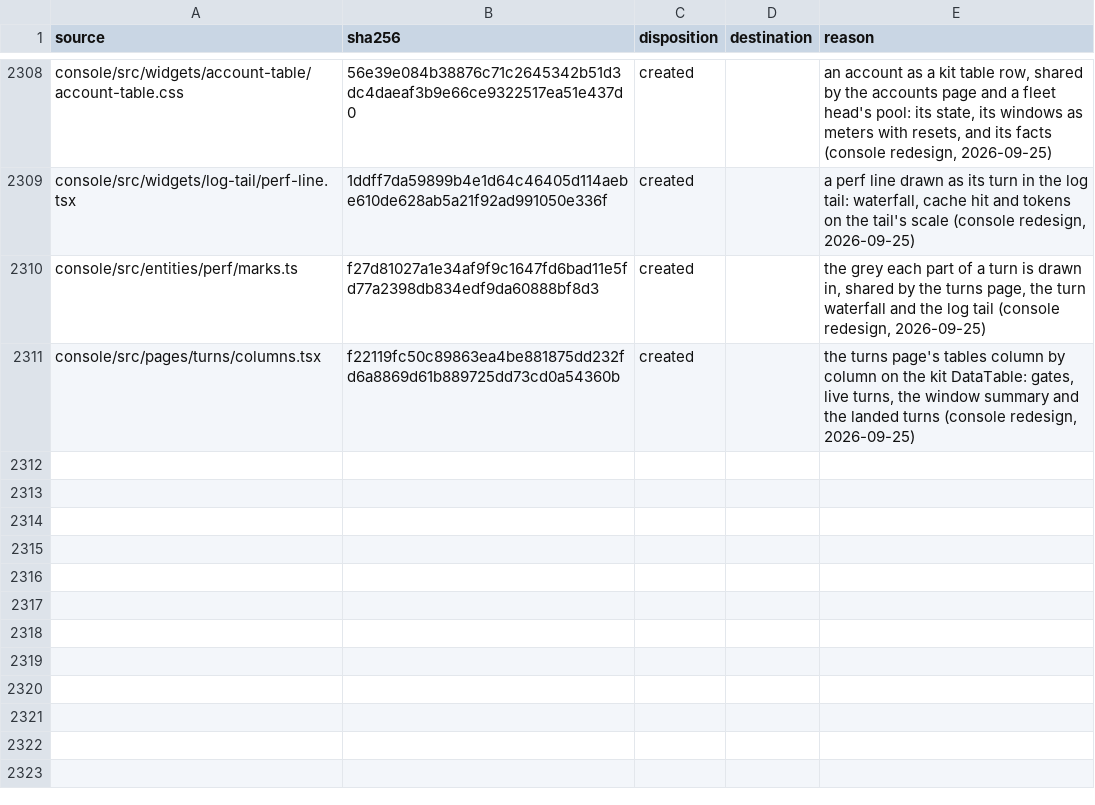
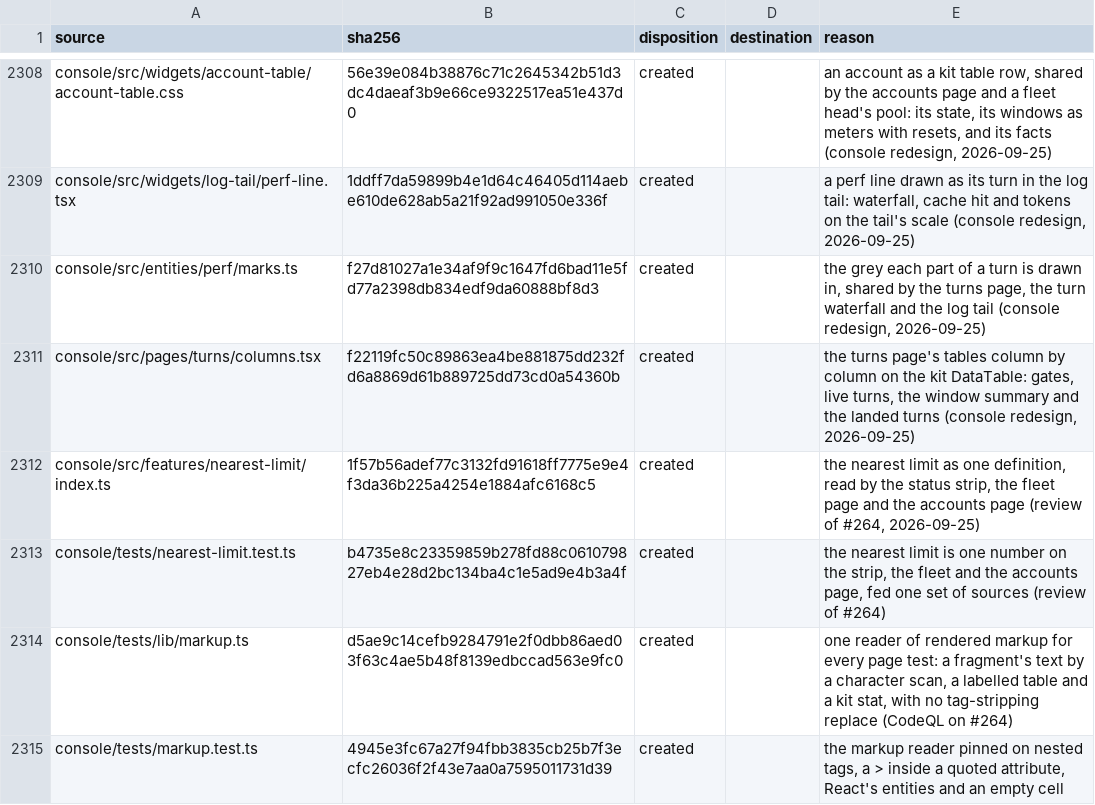
Before and after one commit to torad-labs/splice, a TSV file: .dev/restructure/capabilities.tsv, drawn as a sheet; only a part is shown, gaps mark what is left out.

Commit message:
fix(console): one nearest limit for the strip, fleet and accounts, the soonest next reset, and test markup read without a tag strip
Review of #264. Nearest limit printed 38% on the strip and fleet and 64% on accounts: the first two read /api/usage, which reports each head's selected account only. features/nearest-limit is now the one definition all three call: the highest used share across the windows of the accounts that can serve a turn, joined with the usage windows of heads no account row names (the Claude head), serving accounts ranked first. Next reset is the soonest reset of any window, not the nearest window's. The installed release's unknown verdict reads Latest unknown.

CodeQL alerts 11-14: the five page tests' copies of the table reader are replaced by tests/lib/markup.ts, a character scan that skips tags whole (quoted attributes included) and decodes React's entities, pinned by tests/markup.test.ts; compaction's single-quote escape is escapeHtml.

```diff
--- a/.dev/restructure/capabilities.tsv
+++ b/.dev/restructure/capabilities.tsv
@@ -2311 +2311,5 @@ console/src/entities/perf/marks.ts	f27d81027a1e34af9f9c1647fd6bad11e5fd77a2398db
 console/src/pages/turns/columns.tsx	f22119fc50c89863ea4be881875dd232fd6a8869d61b889725dd73cd0a54360b	created		the turns page's tables column by column on the kit DataTable: gates, live turns, the window summary and the landed turns (console redesign, 2026-09-25)
+console/src/features/nearest-limit/index.ts	1f57b56adef77c3132fd91618ff7775e9e4f3da36b225a4254e1884afc6168c5	created		the nearest limit as one definition, read by the status strip, the fleet page and the accounts page (review of #264, 2026-09-25)
+console/tests/nearest-limit.test.ts	b4735e8c23359859b278fd88c061079827eb4e28d2bc134ba4c1e5ad9e4b3a4f	created		the nearest limit is one number on the strip, the fleet and the accounts page, fed one set of sources (review of #264)
+console/tests/lib/markup.ts	d5ae9c14cefb9284791e2f0dbb86aed03f63c4ae5b48f8139edbccad563e9fc0	created		one reader of rendered markup for every page test: a fragment's text by a character scan, a labelled table and a kit stat, with no tag-stripping replace (CodeQL on #264)
+console/tests/markup.test.ts	4945e3fc67a27f94fbb3835cb25b7f3ecfc26036f2f43e7aa0a7595011731d39	created		the markup reader pinned on nested tags, a > inside a quoted attribute, React's entities and an empty cell
```
Also changed, not shown: 19 other files.
